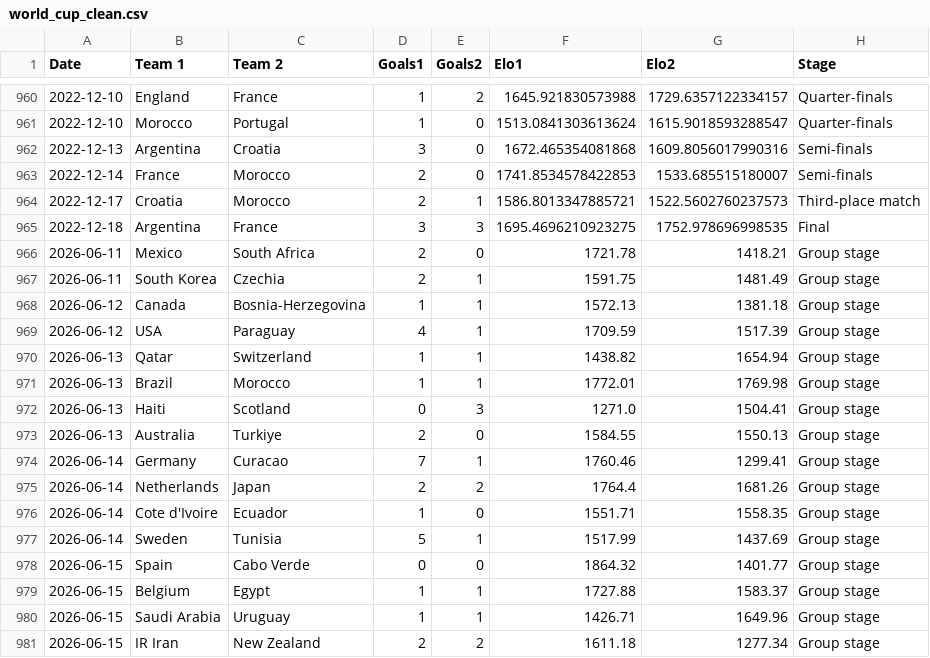
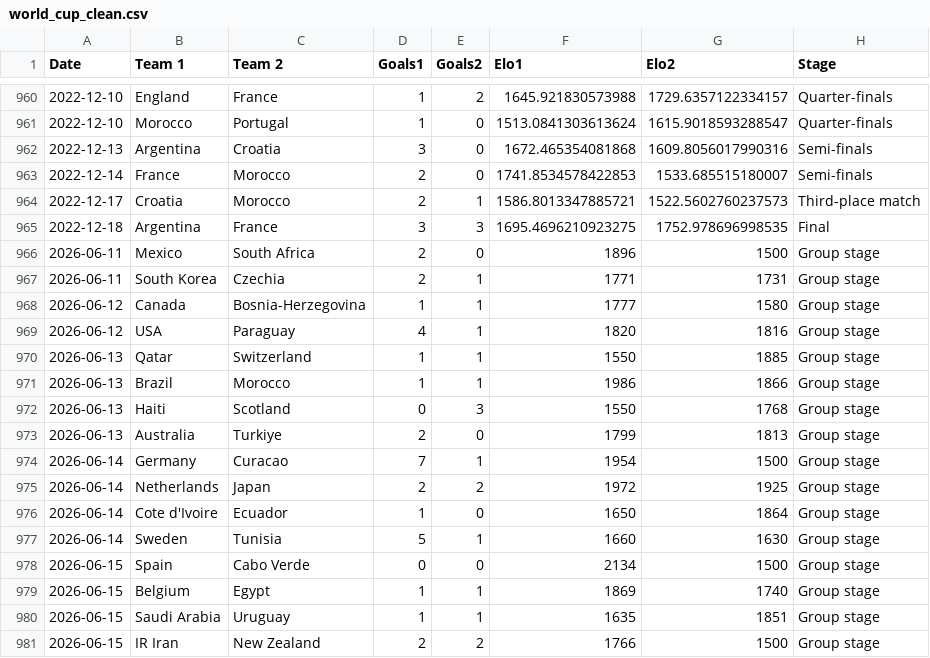
Before and after one commit to RajPahilwani/WorldCupPrediction, a CSV file: world_cup_clean.csv, drawn as a sheet; only a part is shown, gaps mark what is left out; the diff covers the shown part only.

```diff
--- a/world_cup_clean.csv
+++ b/world_cup_clean.csv
@@ -965,17 +965,17 @@ Date,Team 1,Team 2,Goals1,Goals2,Elo1,Elo2,Stage
 2022-12-18,Argentina,France,3,3,1695.4696210923275,1752.978696998535,Final
-2026-06-11,Mexico,South Africa,2,0,1721.78,1418.21,Group stage
-2026-06-11,South Korea,Czechia,2,1,1591.75,1481.49,Group stage
-2026-06-12,Canada,Bosnia-Herzegovina,1,1,1572.13,1381.18,Group stage
-2026-06-12,USA,Paraguay,4,1,1709.59,1517.39,Group stage
-2026-06-13,Qatar,Switzerland,1,1,1438.82,1654.94,Group stage
-2026-06-13,Brazil,Morocco,1,1,1772.01,1769.98,Group stage
-2026-06-13,Haiti,Scotland,0,3,1271.0,1504.41,Group stage
-2026-06-13,Australia,Turkiye,2,0,1584.55,1550.13,Group stage
-2026-06-14,Germany,Curacao,7,1,1760.46,1299.41,Group stage
-2026-06-14,Netherlands,Japan,2,2,1764.4,1681.26,Group stage
-2026-06-14,Cote d'Ivoire,Ecuador,1,0,1551.71,1558.35,Group stage
-2026-06-14,Sweden,Tunisia,5,1,1517.99,1437.69,Group stage
-2026-06-15,Spain,Cabo Verde,0,0,1864.32,1401.77,Group stage
-2026-06-15,Belgium,Egypt,1,1,1727.88,1583.37,Group stage
-2026-06-15,Saudi Arabia,Uruguay,1,1,1426.71,1649.96,Group stage
-2026-06-15,IR Iran,New Zealand,2,2,1611.18,1277.34,Group stage
+2026-06-11,Mexico,South Africa,2,0,1896,1500,Group stage
+2026-06-11,South Korea,Czechia,2,1,1771,1731,Group stage
+2026-06-12,Canada,Bosnia-Herzegovina,1,1,1777,1580,Group stage
+2026-06-12,USA,Paraguay,4,1,1820,1816,Group stage
+2026-06-13,Qatar,Switzerland,1,1,1550,1885,Group stage
+2026-06-13,Brazil,Morocco,1,1,1986,1866,Group stage
+2026-06-13,Haiti,Scotland,0,3,1550,1768,Group stage
+2026-06-13,Australia,Turkiye,2,0,1799,1813,Group stage
+2026-06-14,Germany,Curacao,7,1,1954,1500,Group stage
+2026-06-14,Netherlands,Japan,2,2,1972,1925,Group stage
+2026-06-14,Cote d'Ivoire,Ecuador,1,0,1650,1864,Group stage
+2026-06-14,Sweden,Tunisia,5,1,1660,1630,Group stage
+2026-06-15,Spain,Cabo Verde,0,0,2134,1500,Group stage
+2026-06-15,Belgium,Egypt,1,1,1869,1740,Group stage
+2026-06-15,Saudi Arabia,Uruguay,1,1,1635,1851,Group stage
+2026-06-15,IR Iran,New Zealand,2,2,1766,1500,Group stage
```
Also changed, not shown: 72 edited cells elsewhere in this file, 2 other files.
